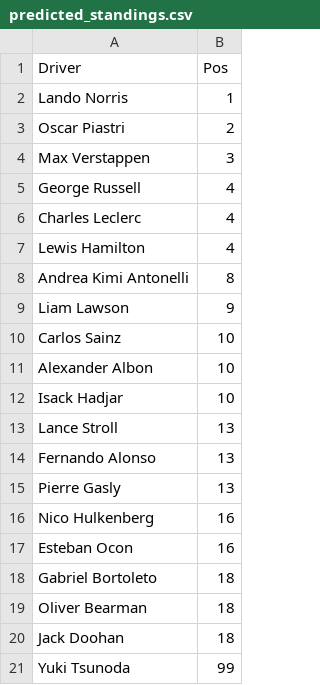
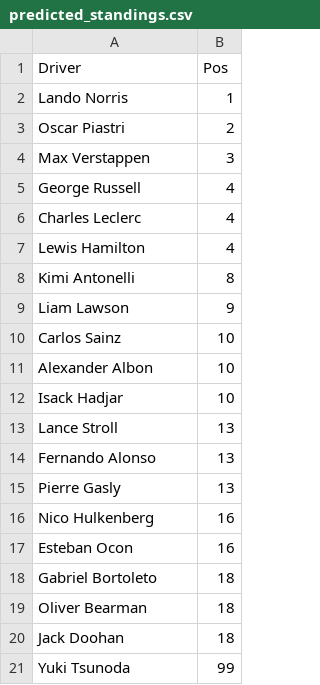
Before and after one commit to santi224m/F1-Fantasy-Team-Analyzer, a CSV file: src/csv/predicted_standings.csv, drawn as a sheet.

Commit message:
Fix Antonelli name in csv file

```diff
--- a/src/csv/predicted_standings.csv
+++ b/src/csv/predicted_standings.csv
@@ -7,3 +7,3 @@ Charles Leclerc,4
 Lewis Hamilton,4
-Andrea Kimi Antonelli,8
+Kimi Antonelli,8
 Liam Lawson,9
```
